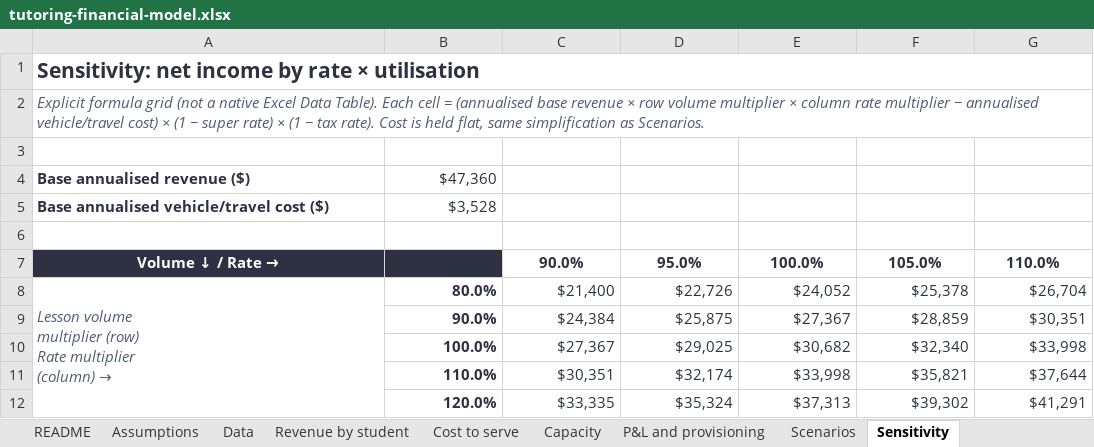
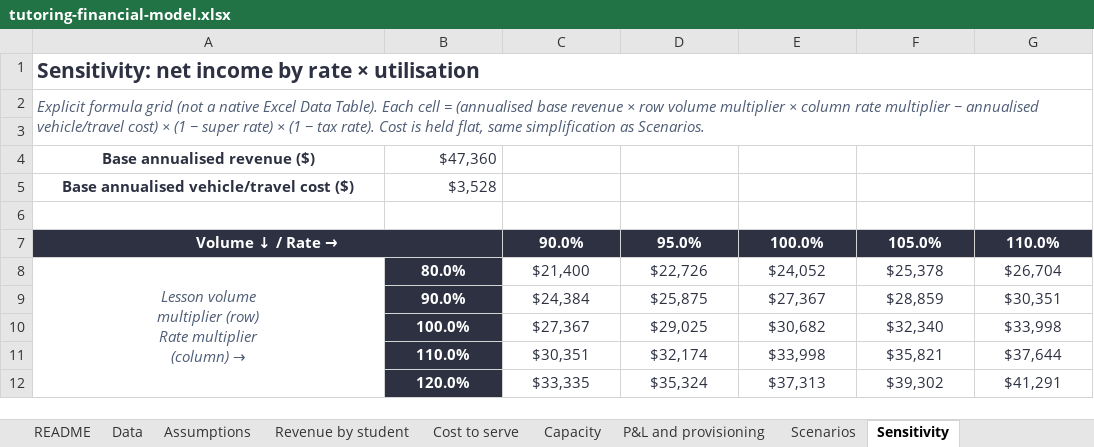
Before and after one commit to Bergstefann/tutoring-financial-model, an Excel workbook: workbook/tutoring-financial-model.xlsx, sheet Sensitivity, drawn as a sheet; values as stored, in another font and other column widths than the file's, no borders; the diff names each change by its address in the sheet, - before the commit and + after, or states it on an @@ line.

```diff
--- a/workbook/tutoring-financial-model.xlsx (sheet Sensitivity)
+++ b/workbook/tutoring-financial-model.xlsx (sheet Sensitivity)
@@ sheet tab order changed: README | Data | Assumptions | Revenue by student | Cost to serve | Capacity | P&L and provisioning | Scenarios | Sensitivity @@
-A2:G2 merged
+A2:G3 merged
-A4:A5 alignment: left
+A4:A5 alignment: center
+A7:B7 merged
@@ C7:G7 fill: none → #2D3142, text colour: #2D3142 → #FFFFFF @@
-A8 alignment: left
+A8 alignment: center
-B8:G12 alignment: right
+B8:G12 alignment: center
@@ B8:B12 fill: none → #2D3142, text colour: #2D3142 → #FFFFFF @@
```
Also changed, not shown: sheet Cost to serve, sheet Scenarios, sheet Capacity, sheet Assumptions, formulas that keep their value.
